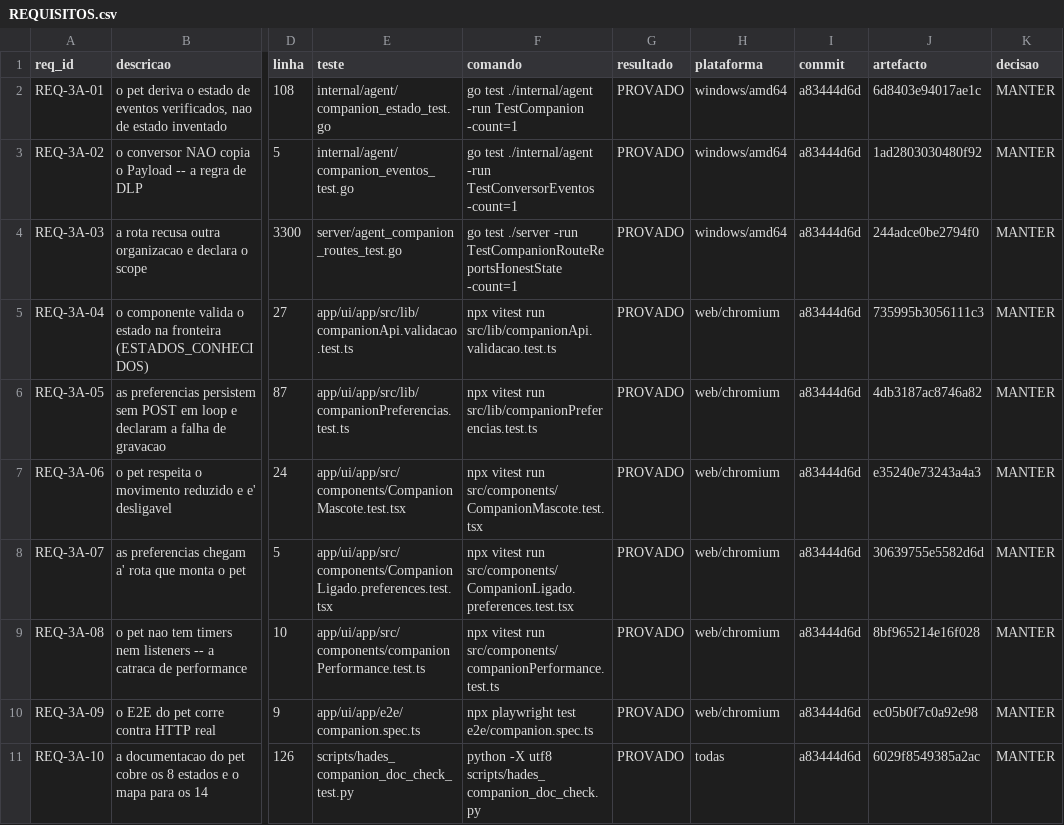
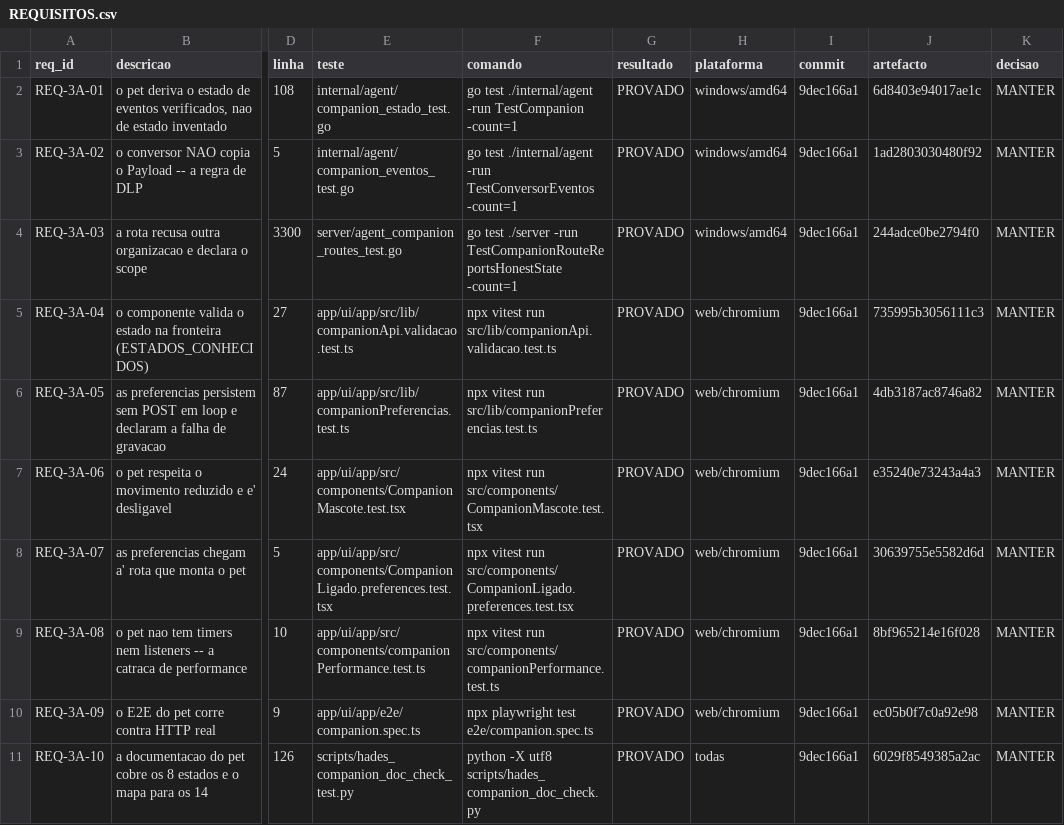
Before and after one commit to DZ23-LTDA/hades-ollama, a CSV file: docs/audit/REQUISITOS.csv, drawn as a sheet; only a part is shown, gaps mark what is left out; the diff names each change by its address in the sheet, - before the commit and + after, or states it on an @@ line.

```diff
--- a/docs/audit/REQUISITOS.csv
+++ b/docs/audit/REQUISITOS.csv
-I2:I11 (commit): a83444d6d
+I2:I11 (commit): 9dec166a1
```
Also changed, not shown: docs/audit/PARIDADE_EVIDENCIAS.csv, 14 other files.
